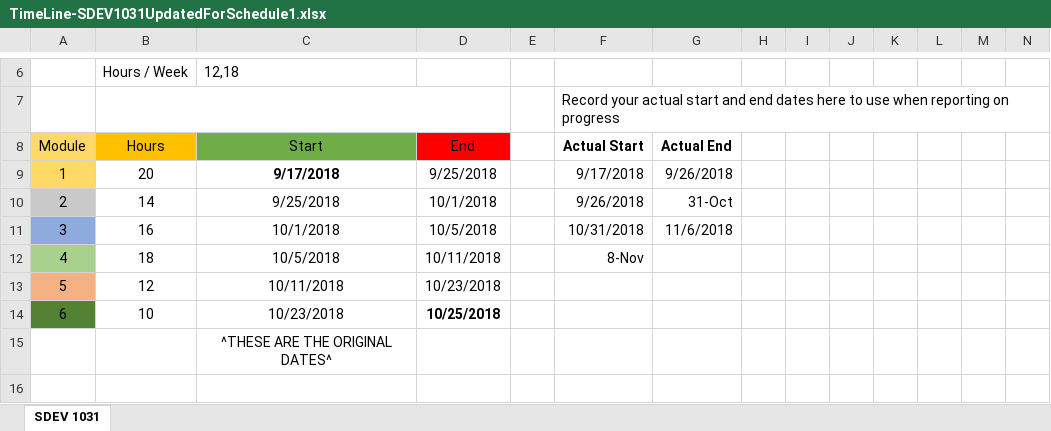
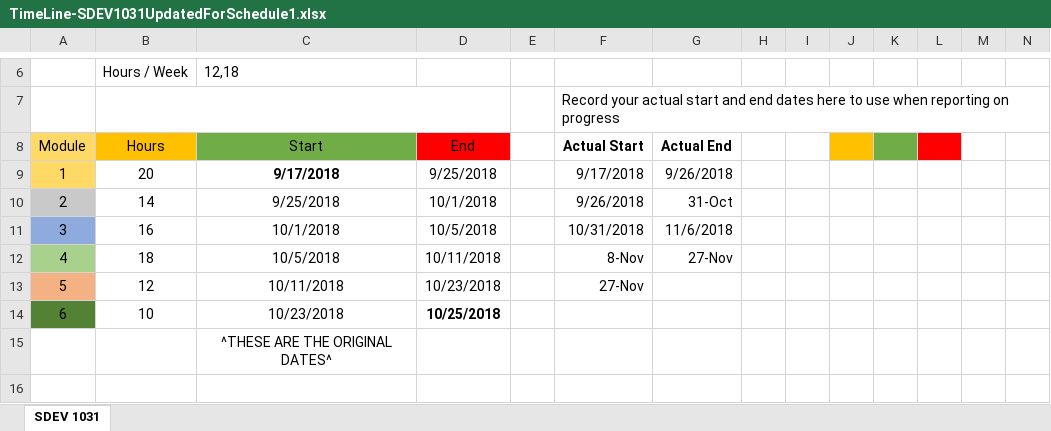
Before and after one commit to omgacat520/SDEV1031, an Excel workbook: TimeLine-SDEV1031UpdatedForSchedule1.xlsx, sheet SDEV 1031, drawn as a sheet; only a part is shown, gaps mark what is left out; values as stored, in another font and other column widths than the file's, no borders; the diff names each change by its address in the sheet, - before the commit and + after, or states it on an @@ line.

```diff
--- a/TimeLine-SDEV1031UpdatedForSchedule1.xlsx (sheet SDEV 1031)
+++ b/TimeLine-SDEV1031UpdatedForSchedule1.xlsx (sheet SDEV 1031)
-J8 fill: none
+J8 fill: #FFC000
-K8 fill: none
+K8 fill: #70AD47
-L8 fill: none
+L8 fill: #FF0000
-G12 (Actual End): (empty)
+G12 (Actual End): 27-Nov
-F13 (Actual Start): (empty)
+F13 (Actual Start): 27-Nov
```
Also changed, not shown: 4 other files.
